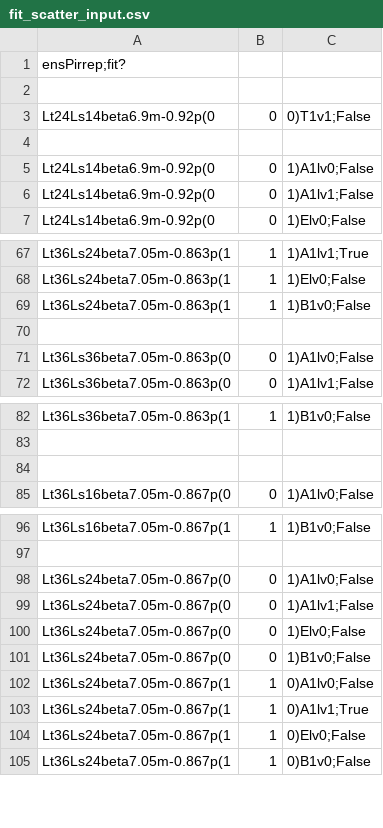
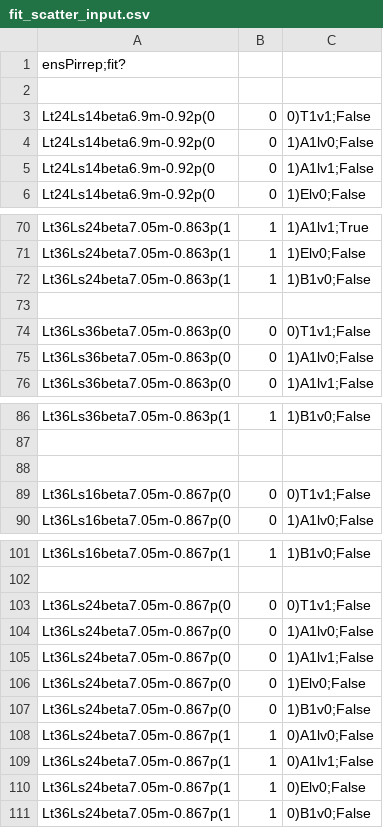
Before and after one commit to telos-collaboration/fundamental_Wilson_fermion_analysis_2026, a CSV file: metadata/fit_scatter_input.csv, drawn as a sheet; only a part is shown, gaps mark what is left out; the diff covers the shown part only.

```diff
--- a/metadata/fit_scatter_input.csv
+++ b/metadata/fit_scatter_input.csv
@@ -3,3 +3,2 @@ ensPirrep;fit?
 Lt24Ls14beta6.9m-0.92p(0,0,0)T1v1;False
-
 Lt24Ls14beta6.9m-0.92p(0,0,1)A1lv0;False
@@ -70,2 +73,3 @@ Lt36Ls24beta7.05m-0.863p(1,1,1)B1v0;False
 
+Lt36Ls36beta7.05m-0.863p(0,0,0)T1v1;False
 Lt36Ls36beta7.05m-0.863p(0,0,1)A1lv0;False
@@ -84,2 +88,3 @@ Lt36Ls36beta7.05m-0.863p(1,1,1)B1v0;False
 
+Lt36Ls16beta7.05m-0.867p(0,0,0)T1v1;False
 Lt36Ls16beta7.05m-0.867p(0,0,1)A1lv0;False
@@ -97,2 +102,3 @@ Lt36Ls16beta7.05m-0.867p(1,1,1)B1v0;False
 
+Lt36Ls24beta7.05m-0.867p(0,0,0)T1v1;False
 Lt36Ls24beta7.05m-0.867p(0,0,1)A1lv0;False
@@ -102,3 +108,3 @@ Lt36Ls24beta7.05m-0.867p(0,0,1)B1v0;False
 Lt36Ls24beta7.05m-0.867p(1,1,0)A1lv0;False
-Lt36Ls24beta7.05m-0.867p(1,1,0)A1lv1;True
+Lt36Ls24beta7.05m-0.867p(1,1,0)A1lv1;False
 Lt36Ls24beta7.05m-0.867p(1,1,0)Elv0;False
```
Also changed, not shown: 5 added rows and 2 edited cells elsewhere in this file, 1 other file.
